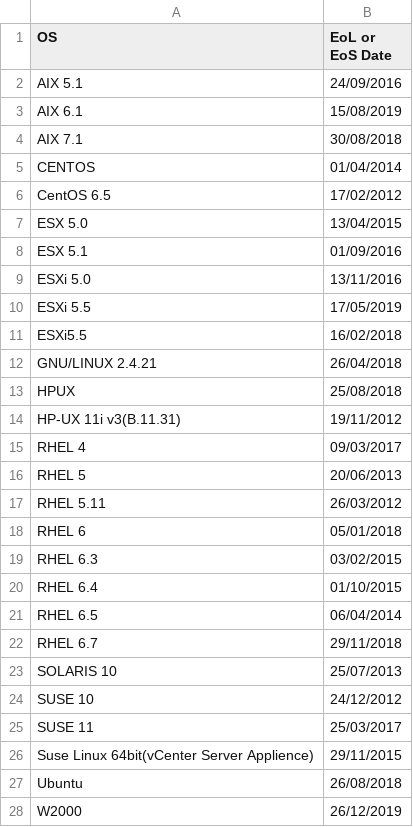
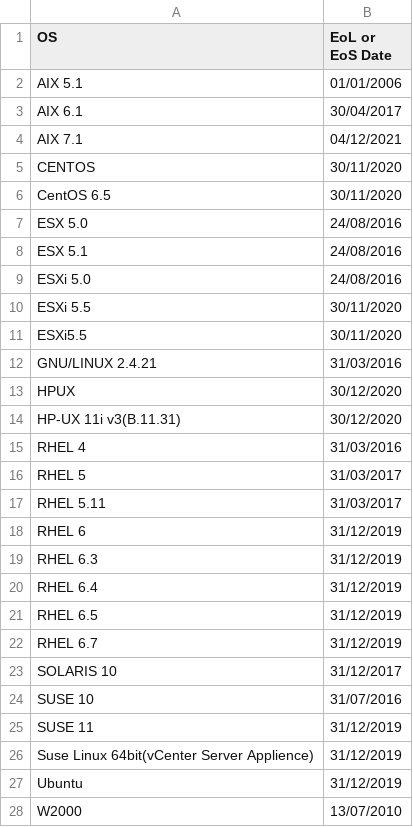
Before and after one commit to oliverberry49/eol, a CSV file: app/os_eol.csv, drawn as a sheet; only a part is shown; the diff covers the shown part only.

```diff
--- a/app/os_eol.csv
+++ b/app/os_eol.csv
@@ -2,27 +2,27 @@ OS,EoL or EoS Date
-AIX 5.1,24/09/2016
-AIX 6.1,15/08/2019
-AIX 7.1,30/08/2018
-CENTOS,01/04/2014
-CentOS 6.5,17/02/2012
-ESX 5.0,13/04/2015
-ESX 5.1,01/09/2016
-ESXi 5.0,13/11/2016
-ESXi 5.5,17/05/2019
-ESXi5.5,16/02/2018
-GNU/LINUX 2.4.21,26/04/2018
-HPUX,25/08/2018
-HP-UX 11i v3(B.11.31),19/11/2012
-RHEL 4,09/03/2017
-RHEL 5,20/06/2013
-RHEL 5.11,26/03/2012
-RHEL 6,05/01/2018
-RHEL 6.3,03/02/2015
-RHEL 6.4,01/10/2015
-RHEL 6.5,06/04/2014
-RHEL 6.7,29/11/2018
-SOLARIS 10,25/07/2013
-SUSE 10,24/12/2012
-SUSE 11,25/03/2017
-Suse Linux 64bit(vCenter Server Applience),29/11/2015
-Ubuntu,26/08/2018
-W2000,26/12/2019
+AIX 5.1,01/01/2006,
+AIX 6.1,30/04/2017,
+AIX 7.1,04/12/2021,
+CENTOS,30/11/2020,
+CentOS 6.5,30/11/2020,
+ESX 5.0,24/08/2016,
+ESX 5.1,24/08/2016,
+ESXi 5.0,24/08/2016,
+ESXi 5.5,30/11/2020,
+ESXi5.5,30/11/2020,
+GNU/LINUX 2.4.21,31/03/2016,
+HPUX,30/12/2020,
+HP-UX 11i v3(B.11.31),30/12/2020,
+RHEL 4,31/03/2016,
+RHEL 5,31/03/2017,
+RHEL 5.11,31/03/2017,
+RHEL 6,31/12/2019,
+RHEL 6.3,31/12/2019,
+RHEL 6.4,31/12/2019,
+RHEL 6.5,31/12/2019,
+RHEL 6.7,31/12/2019,
+SOLARIS 10,31/12/2017,
+SUSE 10,31/07/2016,
+SUSE 11,31/12/2019,
+Suse Linux 64bit(vCenter Server Applience),31/12/2019,
+Ubuntu,31/12/2019,
+W2000,13/07/2010,
```
Also changed, not shown: 8 edited cells elsewhere in this file, app/hw_eol.csv, 7 other files.
